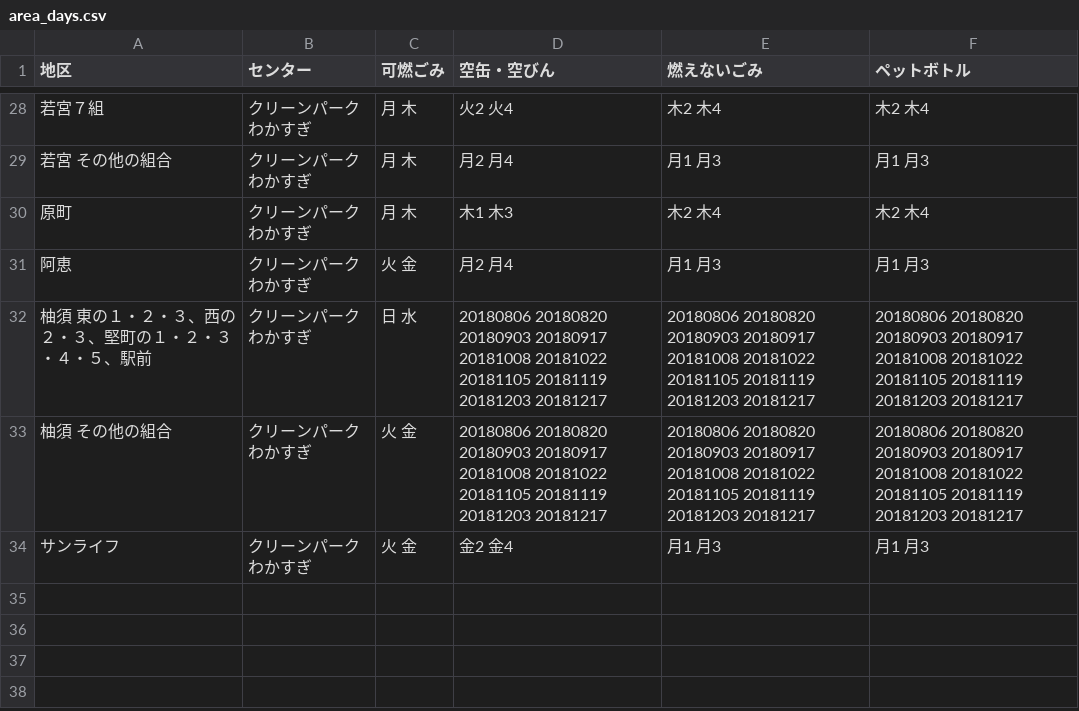
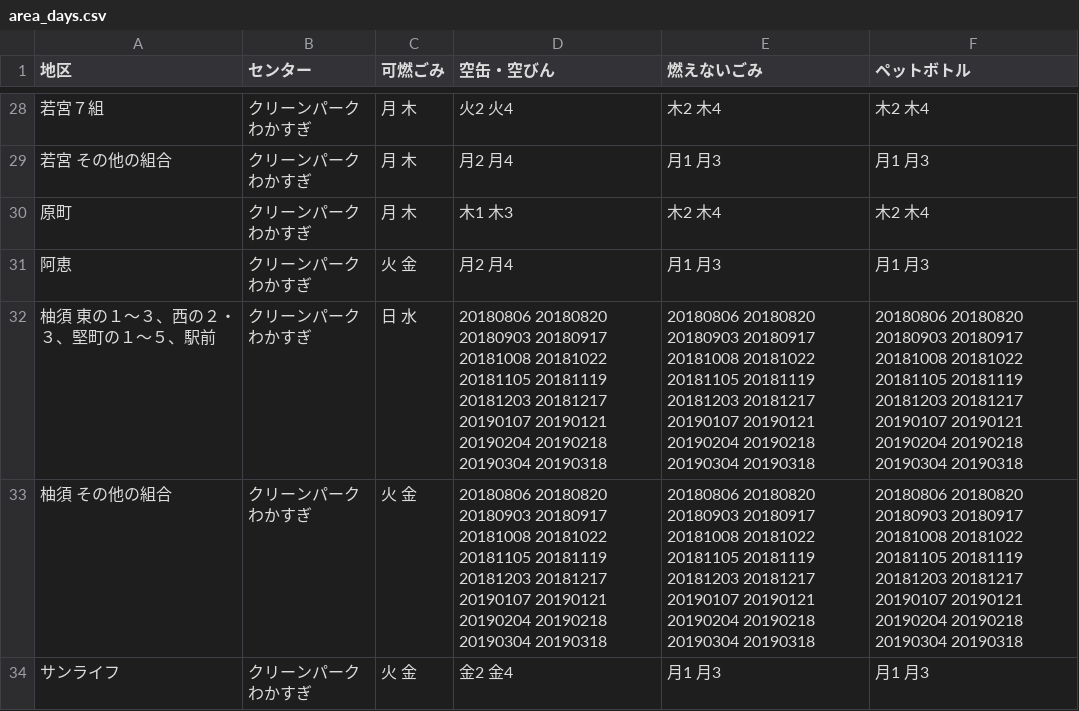
Before and after one commit to kasuyatown/5374, a CSV file: data/area_days.csv, drawn as a sheet; only a part is shown, gaps mark what is left out.

Commit message:
Update area_days.csv

```diff
--- a/data/area_days.csv
+++ b/data/area_days.csv
@@ -31,4 +31,4 @@
 阿恵,クリーンパークわかすぎ,火 金,月2 月4,月1 月3,月1 月3
-柚須　東の１・２・３、西の２・３、堅町の１・２・３・４・５、駅前,クリーンパークわかすぎ,日 水,20180806 20180820 20180903 20180917 20181008 20181022 20181105 20181119 20181203 20181217,20180806 20180820 20180903 20180917 20181008 20181022 20181105 20181119 20181203 20181217,20180806 20180820 20180903 20180917 20181008 20181022 20181105 20181119 20181203 20181217
-柚須　その他の組合,クリーンパークわかすぎ,火 金,20180806 20180820 20180903 20180917 20181008 20181022 20181105 20181119 20181203 20181217,20180806 20180820 20180903 20180917 20181008 20181022 20181105 20181119 20181203 20181217,20180806 20180820 20180903 20180917 20181008 20181022 20181105 20181119 20181203 20181217
+柚須　東の１～３、西の２・３、堅町の１～５、駅前,クリーンパークわかすぎ,日 水,20180806 20180820 20180903 20180917 20181008 20181022 20181105 20181119 20181203 20181217 20190107 20190121 20190204 20190218 20190304 20190318,20180806 20180820 20180903 20180917 20181008 20181022 20181105 20181119 20181203 20181217 20190107 20190121 20190204 20190218 20190304 20190318,20180806 20180820 20180903 20180917 20181008 20181022 20181105 20181119 20181203 20181217 20190107 20190121 20190204 20190218 20190304 20190318
+柚須　その他の組合,クリーンパークわかすぎ,火 金,20180806 20180820 20180903 20180917 20181008 20181022 20181105 20181119 20181203 20181217 20190107 20190121 20190204 20190218 20190304 20190318,20180806 20180820 20180903 20180917 20181008 20181022 20181105 20181119 20181203 20181217 20190107 20190121 20190204 20190218 20190304 20190318,20180806 20180820 20180903 20180917 20181008 20181022 20181105 20181119 20181203 20181217 20190107 20190121 20190204 20190218 20190304 20190318
 サンライフ,クリーンパークわかすぎ,火 金,金2 金4,月1 月3,月1 月3
```
